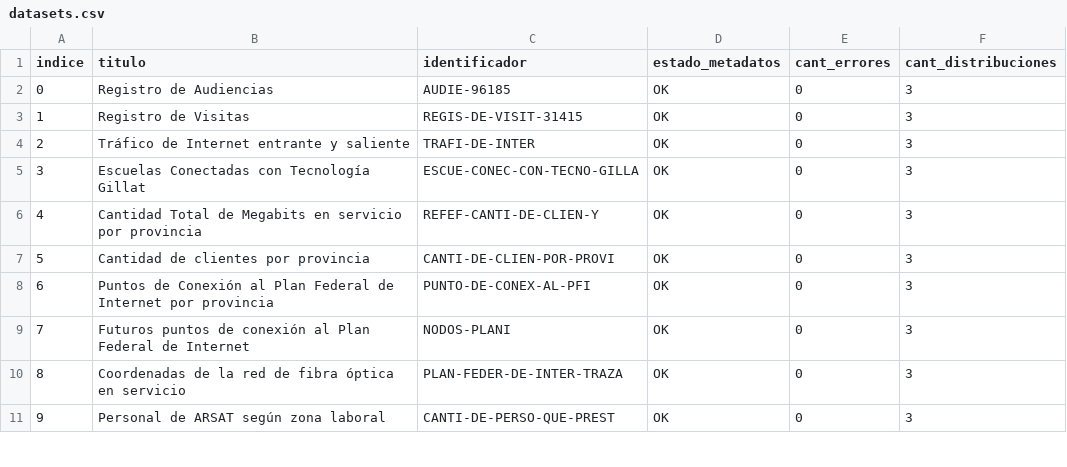
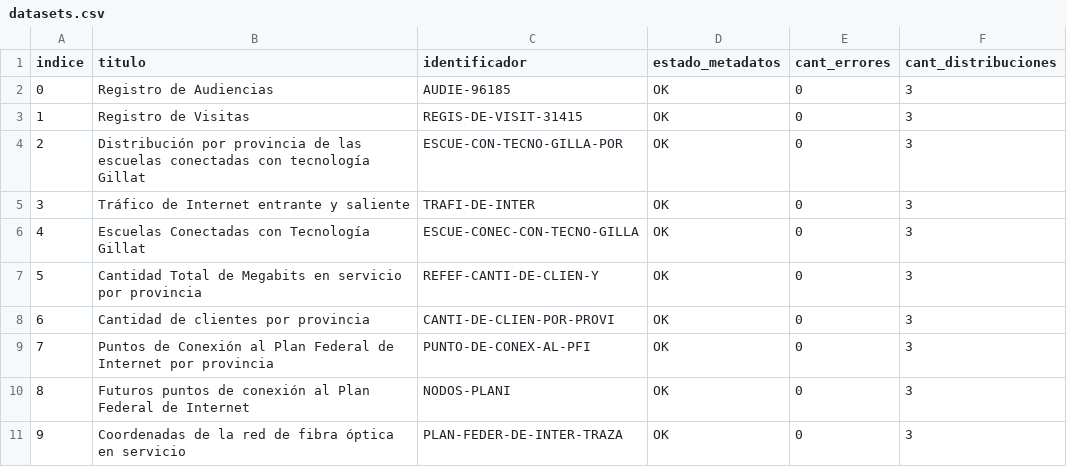
Before and after one commit to kant/libreria-catalogos, a CSV file: arsat/datasets.csv, drawn as a sheet; only a part is shown; the shorter side is filled out with more unchanged rows; addresses are those after the commit; the diff names each change by its address in the sheet, - before the commit and + after, or states it on an @@ line.

Commit message:
Modifico archivo arsat/datasets.csv según cambios del 2017-08-29

```diff
--- a/arsat/datasets.csv
+++ b/arsat/datasets.csv
+row 4: 2 | Distribución por provincia de las escuelas conectadas con tecnología Gillat | ESCUE-CON-TECNO-GILLA-POR | OK | 0 | 3
@@ column A (indice) renumbered from row 5 down @@
```
